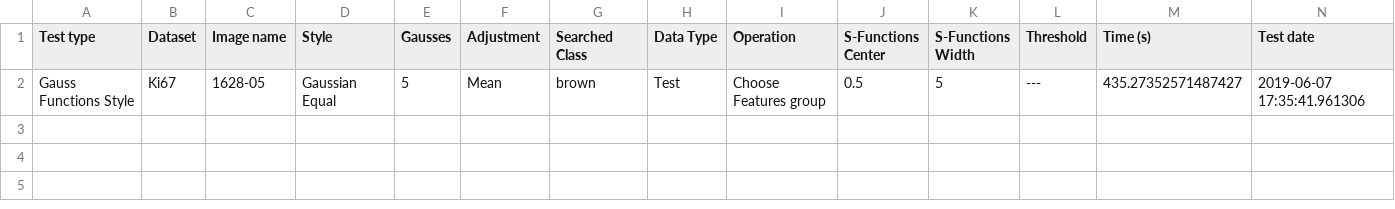
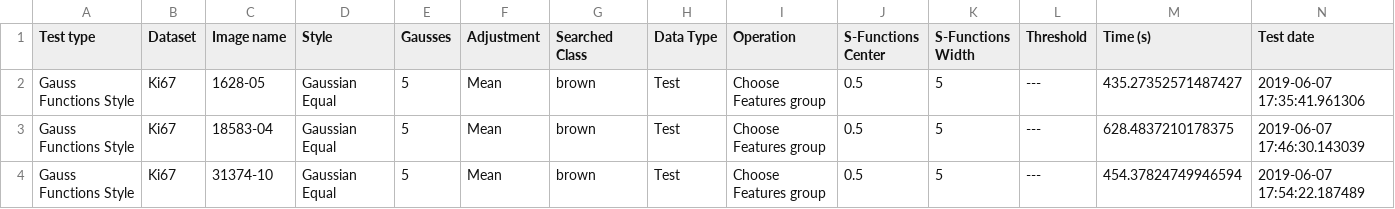
Before and after one commit to AdamDlubak/Ki67, a CSV file: Test - Ki67/Results/Ki67 5 Mean Gaussian Equal brown 11.csv, drawn as a sheet.

Commit message:
Finished features type of Ki67 Images

```diff
--- a/Test - Ki67/Results/Ki67 5 Mean Gaussian Equal brown 11.csv
+++ b/Test - Ki67/Results/Ki67 5 Mean Gaussian Equal brown 11.csv
@@ -2 +2,3 @@ Test type,Dataset,Image name,Style,Gausses,Adjustment,Searched Class,Data Type,O
 Gauss Functions Style,Ki67,1628-05,Gaussian Equal,5,Mean,brown,Test,Choose Features group,0.5,5,---,435.27352571487427,2019-06-07 17:35:41.961306
+Gauss Functions Style,Ki67,18583-04,Gaussian Equal,5,Mean,brown,Test,Choose Features group,0.5,5,---,628.4837210178375,2019-06-07 17:46:30.143039
+Gauss Functions Style,Ki67,31374-10,Gaussian Equal,5,Mean,brown,Test,Choose Features group,0.5,5,---,454.37824749946594,2019-06-07 17:54:22.187489
```
Also changed, not shown: Test - Ki67/Results/Ki67 5 Mean Gaussian Equal blue 11.csv, 46 other files.
